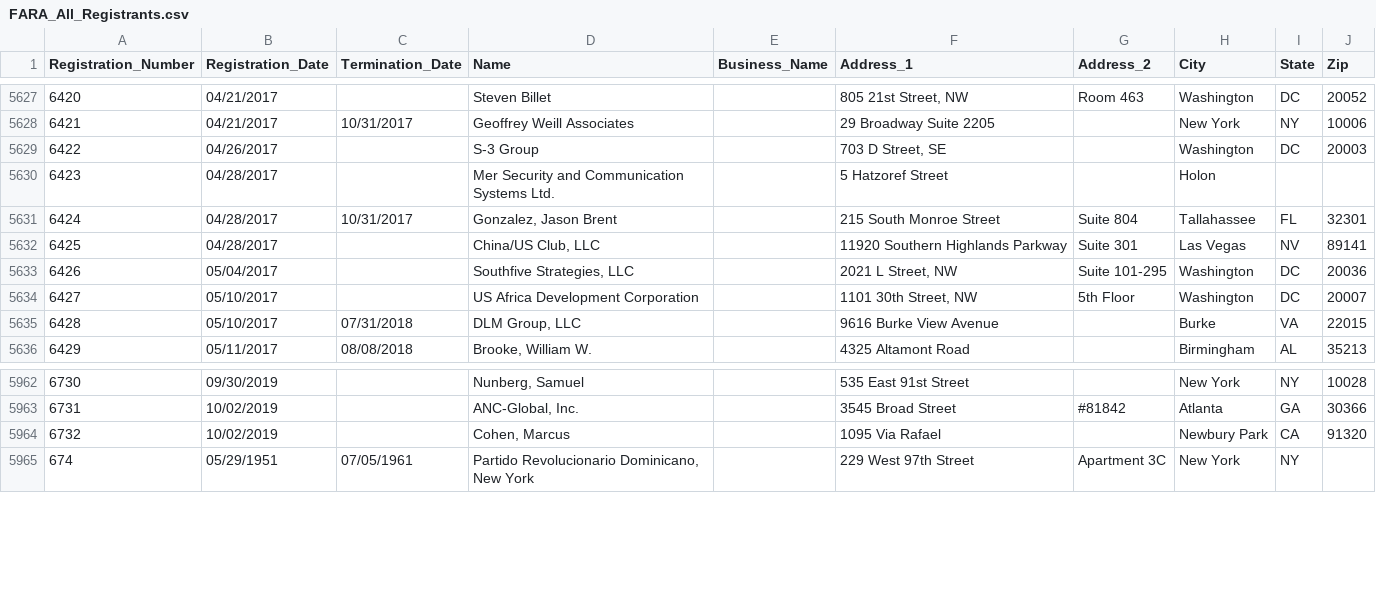
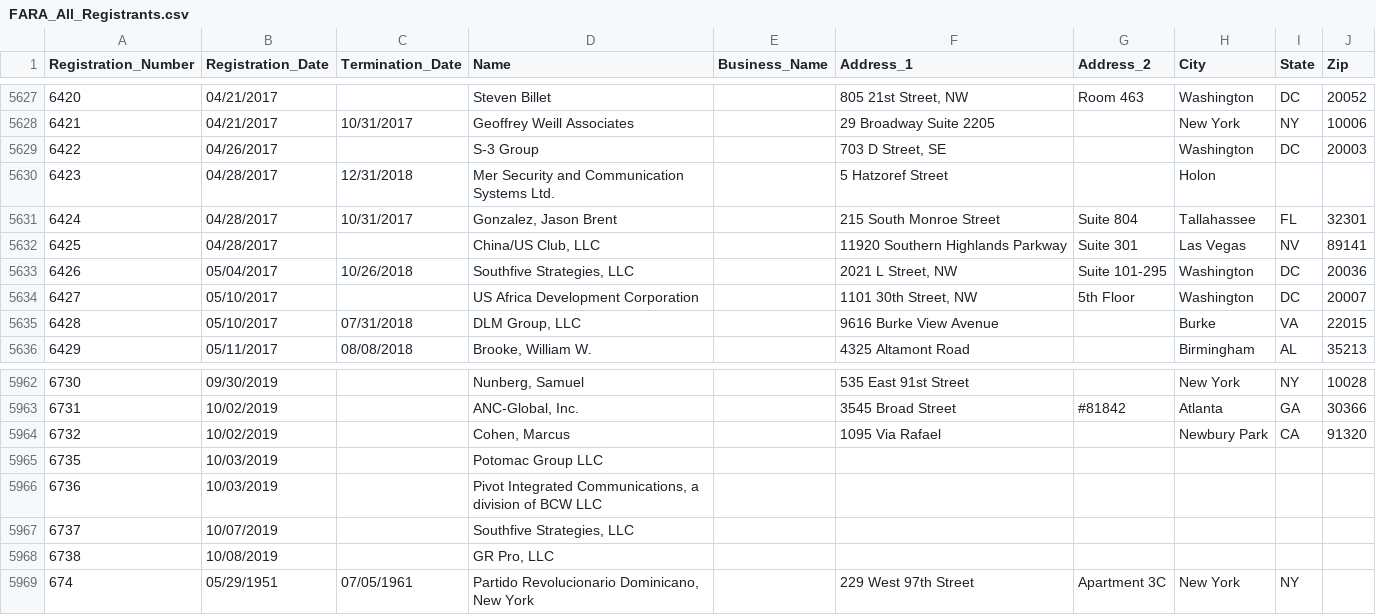
Before and after one commit to simonw/fara-history, a CSV file: FARA_All_Registrants.csv, drawn as a sheet; only a part is shown, gaps mark what is left out.

Commit message:
2 rows changed, 4 rows added
2 rows changed

  Registration_Number: 6423
    Termination_Date: "" => "12/31/2018"

  Registration_Number: 6426
    Termination_Date: "" => "10/26/2018"

4 rows added

  Registration_Number: 6735
  Registration_Date: 10/03/2019
  Termination_Date:
  Name: Potomac Group LLC
  Business_Name:
  Address_1:
  Address_2:
  City:
  State:
  Zip:

  Registration_Number: 6736
  Registration_Date: 10/03/2019
  Termination_Date:
  Name: Pivot Integrated Communications, a division of BCW LLC
  Business_Name:
  Address_1:
  Address_2:
  City:
  State:
  Zip:

  Registration_Number: 6737
  Registration_Date: 10/07/2019
  Termination_Date:
  Name: Southfive Strategies, LLC
  Business_Name:
  Address_1:
  Address_2:
  City:
  State:
  Zip:

  Registration_Number: 6738
  Registration_Date: 10/08/2019
  Termination_Date:
  Name: GR Pro, LLC
  Business_Name:
  Address_1:
  Address_2:
  City:
  State:
  Zip:

[skip ci]

```diff
--- a/FARA_All_Registrants.csv
+++ b/FARA_All_Registrants.csv
@@ -5629,6 +5629,6 @@
 "6422","04/26/2017","","S-3 Group","","703 D Street, SE","","Washington","DC","20003"
-"6423","04/28/2017","","Mer Security and Communication Systems Ltd.","","5 Hatzoref Street","","Holon","",""
+"6423","04/28/2017","12/31/2018","Mer Security and Communication Systems Ltd.","","5 Hatzoref Street","","Holon","",""
 "6424","04/28/2017","10/31/2017","Gonzalez, Jason Brent","","215 South Monroe Street","Suite 804","Tallahassee","FL","32301"
 "6425","04/28/2017","","China/US Club, LLC","","11920 Southern Highlands Parkway","Suite 301","Las Vegas","NV","89141"
-"6426","05/04/2017","","Southfive Strategies, LLC","","2021 L Street, NW","Suite 101-295","Washington","DC","20036"
+"6426","05/04/2017","10/26/2018","Southfive Strategies, LLC","","2021 L Street, NW","Suite 101-295","Washington","DC","20036"
 "6427","05/10/2017","","US Africa Development Corporation","","1101 30th Street, NW","5th Floor ","Washington","DC","20007"
@@ -5964,2 +5964,6 @@
 "6732","10/02/2019","","Cohen, Marcus","","1095 Via Rafael","","Newbury Park","CA","91320"
+"6735","10/03/2019","","Potomac Group LLC","","","","","",""
+"6736","10/03/2019","","Pivot Integrated Communications, a division of BCW LLC","","","","","",""
+"6737","10/07/2019","","Southfive Strategies, LLC","","","","","",""
+"6738","10/08/2019","","GR Pro, LLC","","","","","",""
 "674","05/29/1951","07/05/1961","Partido Revolucionario Dominicano, New York","","229 West 97th Street","Apartment 3C","New York","NY",""
```
